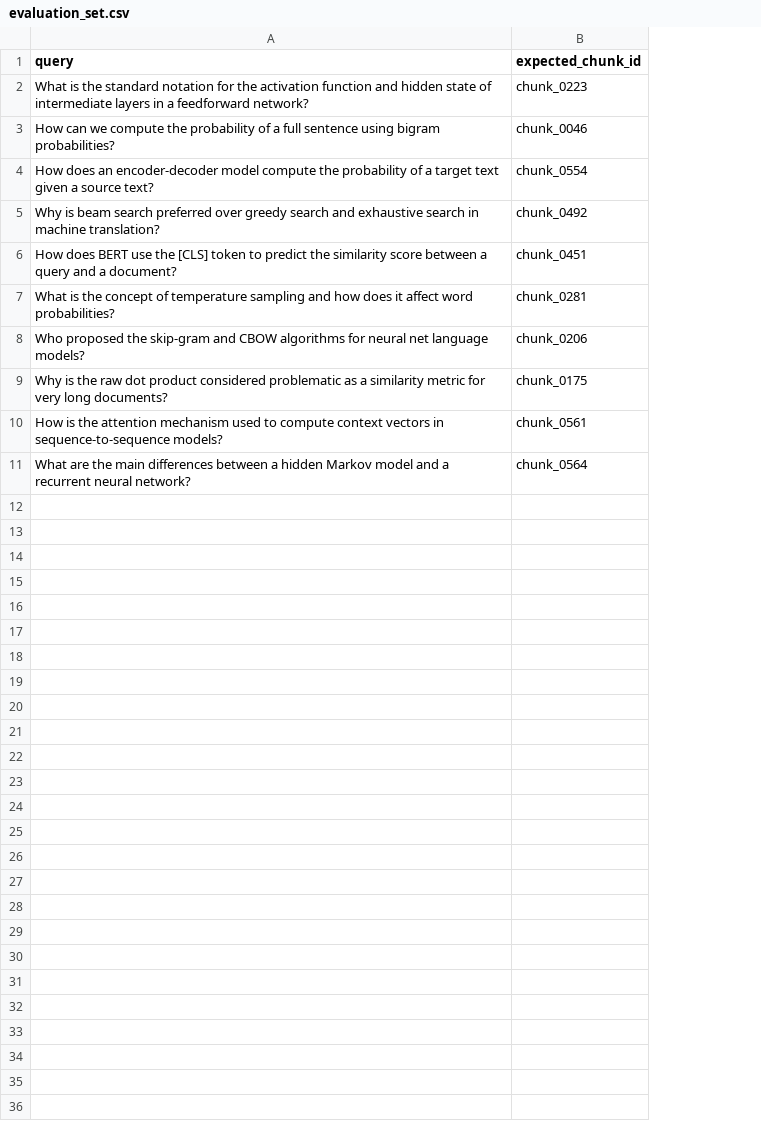
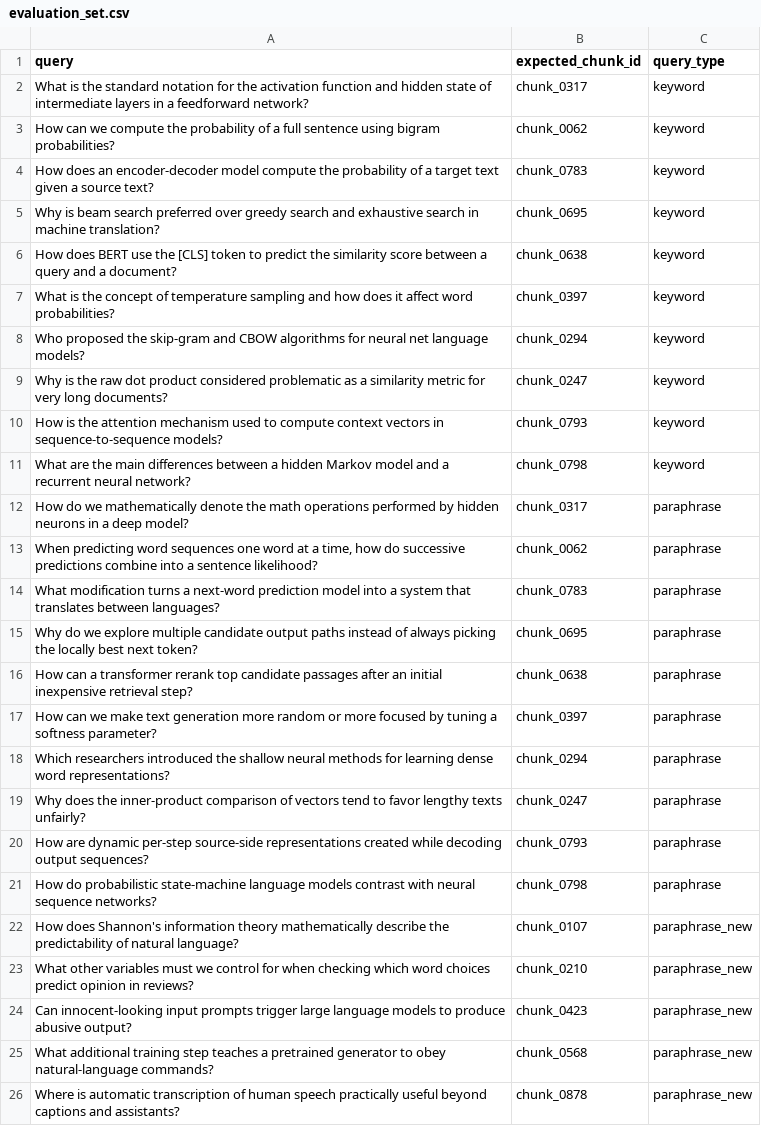
Before and after one commit to enelene/Neural_Search_Engine, a CSV file: data/evaluation_set.csv, drawn as a sheet; the diff names each change by its address in the sheet, - before the commit and + after, or states it on an @@ line.

```diff
--- a/data/evaluation_set.csv
+++ b/data/evaluation_set.csv
+column C (query_type), rows 2-11: all keyword
-B2 (expected_chunk_id): chunk_0223
+B2 (expected_chunk_id): chunk_0317
-B3 (expected_chunk_id): chunk_0046
+B3 (expected_chunk_id): chunk_0062
-B4 (expected_chunk_id): chunk_0554
+B4 (expected_chunk_id): chunk_0783
-B5 (expected_chunk_id): chunk_0492
+B5 (expected_chunk_id): chunk_0695
-B6 (expected_chunk_id): chunk_0451
+B6 (expected_chunk_id): chunk_0638
-B7 (expected_chunk_id): chunk_0281
+B7 (expected_chunk_id): chunk_0397
-B8 (expected_chunk_id): chunk_0206
+B8 (expected_chunk_id): chunk_0294
-B9 (expected_chunk_id): chunk_0175
+B9 (expected_chunk_id): chunk_0247
-B10 (expected_chunk_id): chunk_0561
+B10 (expected_chunk_id): chunk_0793
-B11 (expected_chunk_id): chunk_0564
+B11 (expected_chunk_id): chunk_0798
+row 12: How do we mathematically denote the math operations performed by hidden neurons in a deep model? | chunk_0317 | paraphrase
+row 13: When predicting word sequences one word at a time, how do successive predictions combine into a sentence likelihood? | chunk_0062 | paraphrase
+row 14: What modification turns a next-word prediction model into a system that translates between languages? | chunk_0783 | paraphrase
+row 15: Why do we explore multiple candidate output paths instead of always picking the locally best next token? | chunk_0695 | paraphrase
+row 16: How can a transformer rerank top candidate passages after an initial inexpensive retrieval step? | chunk_0638 | paraphrase
+row 17: How can we make text generation more random or more focused by tuning a softness parameter? | chunk_0397 | paraphrase
+row 18: Which researchers introduced the shallow neural methods for learning dense word representations? | chunk_0294 | paraphrase
+row 19: Why does the inner-product comparison of vectors tend to favor lengthy texts unfairly? | chunk_0247 | paraphrase
+row 20: How are dynamic per-step source-side representations created while decoding output sequences? | chunk_0793 | paraphrase
+row 21: How do probabilistic state-machine language models contrast with neural sequence networks? | chunk_0798 | paraphrase
+row 22: How does Shannon's information theory mathematically describe the predictability of natural language? | chunk_0107 | paraphrase_new
+row 23: What other variables must we control for when checking which word choices predict opinion in reviews? | chunk_0210 | paraphrase_new
+row 24: Can innocent-looking input prompts trigger large language models to produce abusive output? | chunk_0423 | paraphrase_new
+row 25: What additional training step teaches a pretrained generator to obey natural-language commands? | chunk_0568 | paraphrase_new
+row 26: Where is automatic transcription of human speech practically useful beyond captions and assistants? | chunk_0878 | paraphrase_new
```
Also changed, not shown: 14 other files.
